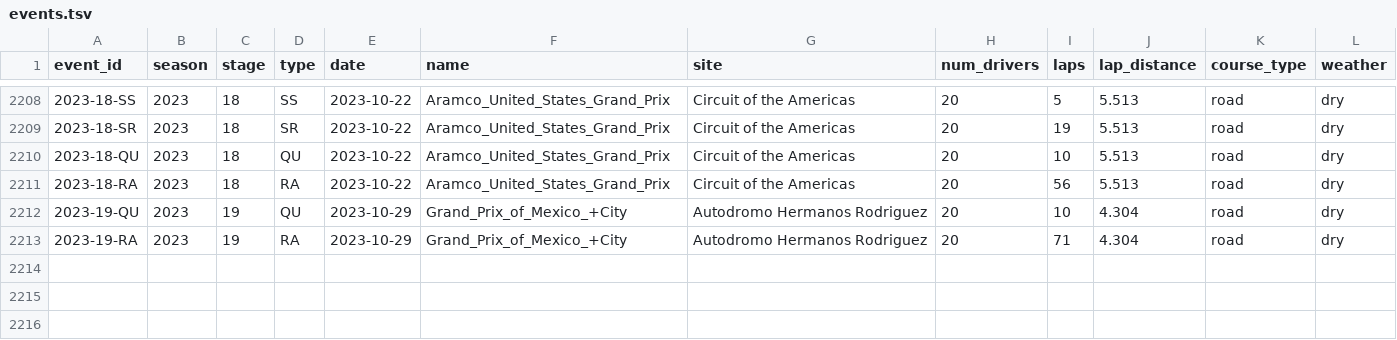
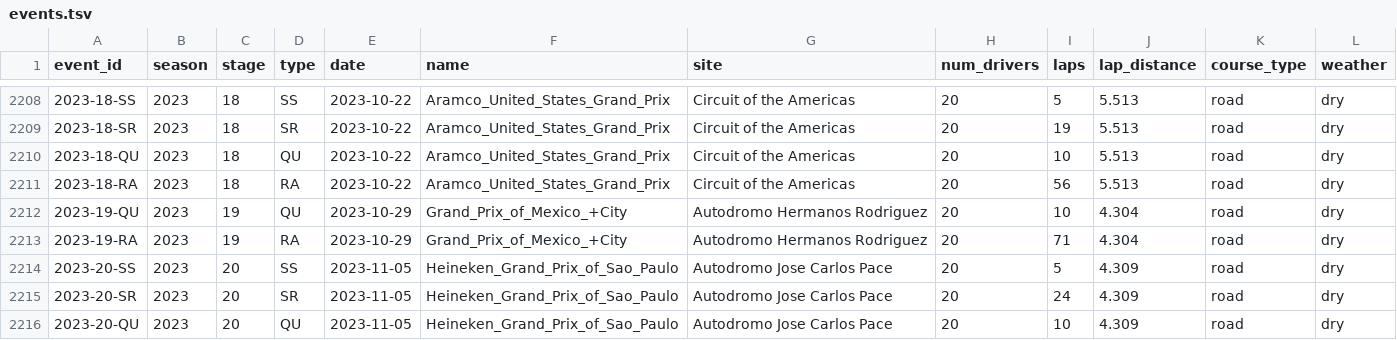
Before and after one commit to tfgjustin/formula-1, a TSV file: data/events.tsv, drawn as a sheet; only a part is shown, gaps mark what is left out; the diff names each change by its address in the sheet, - before the commit and + after, or states it on an @@ line.

```diff
--- a/data/events.tsv
+++ b/data/events.tsv
+row 2214: 2023-20-SS | 2023 | 20 | SS | 2023-11-05 | Heineken_Grand_Prix_of_Sao_Paulo | Autodromo Jose Carlos Pace | 20 | 5 | 4.309 | road | dry
+row 2215: 2023-20-SR | 2023 | 20 | SR | 2023-11-05 | Heineken_Grand_Prix_of_Sao_Paulo | Autodromo Jose Carlos Pace | 20 | 24 | 4.309 | road | dry
+row 2216: 2023-20-QU | 2023 | 20 | QU | 2023-11-05 | Heineken_Grand_Prix_of_Sao_Paulo | Autodromo Jose Carlos Pace | 20 | 10 | 4.309 | road | dry
```
Also changed, not shown: data/future-events.tsv, data/grid-penalties.tsv, 1 other file.
